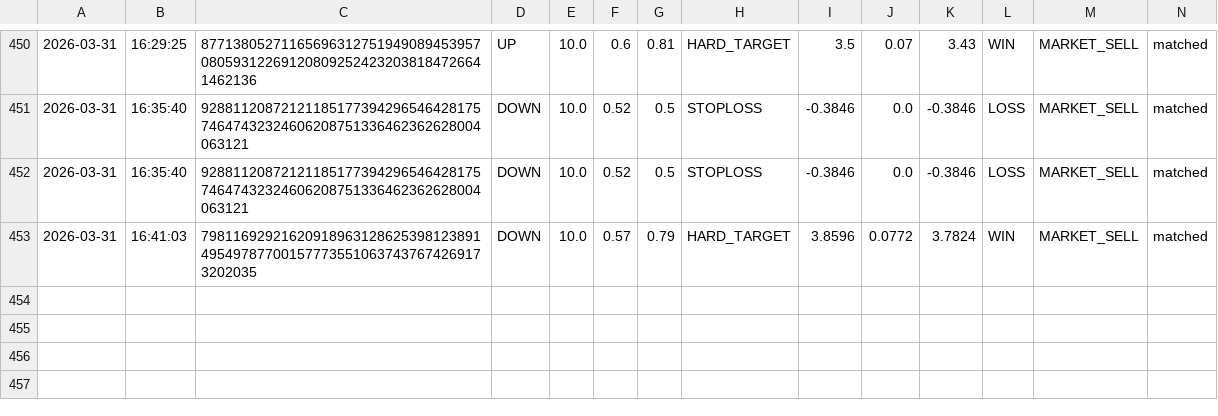
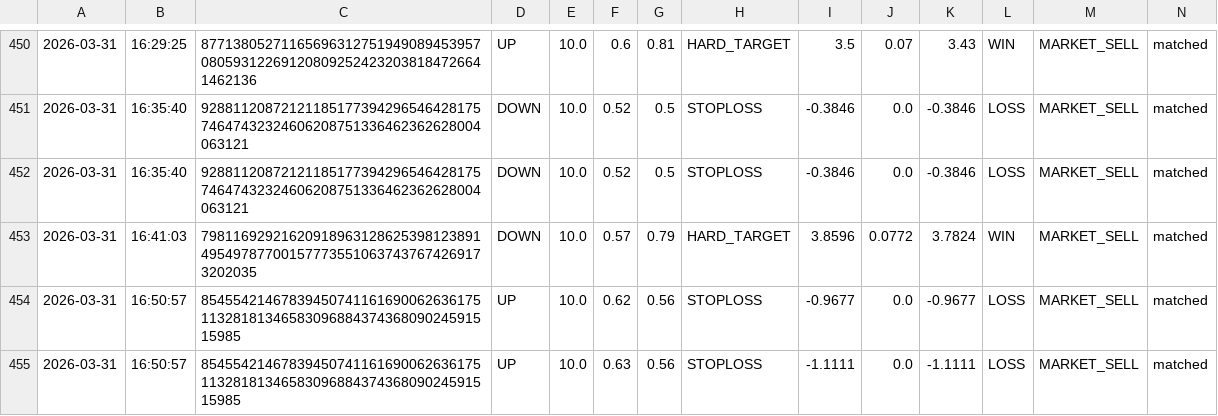
Before and after one commit to gutu99/bot-dashboard, a CSV file: Test1.csv, drawn as a sheet; only a part is shown, gaps mark what is left out; the diff names each change by its address in the sheet, - before the commit and + after, or states it on an @@ line.

```diff
--- a/Test1.csv
+++ b/Test1.csv
+row 454: 2026-03-31 | 16:50:57 | 854554214678394507411616900626361751132818134658309688437436809024591515985 | UP | 10.0 | 0.62 | 0.56 | STOPLOSS | -0.9677 | 0.0 | -0.9677 | LOSS | MARKET_SELL | matched
+row 455: 2026-03-31 | 16:50:57 | 854554214678394507411616900626361751132818134658309688437436809024591515985 | UP | 10.0 | 0.63 | 0.56 | STOPLOSS | -1.1111 | 0.0 | -1.1111 | LOSS | MARKET_SELL | matched
```
Also changed, not shown: Test.csv, TestNew.csv.
